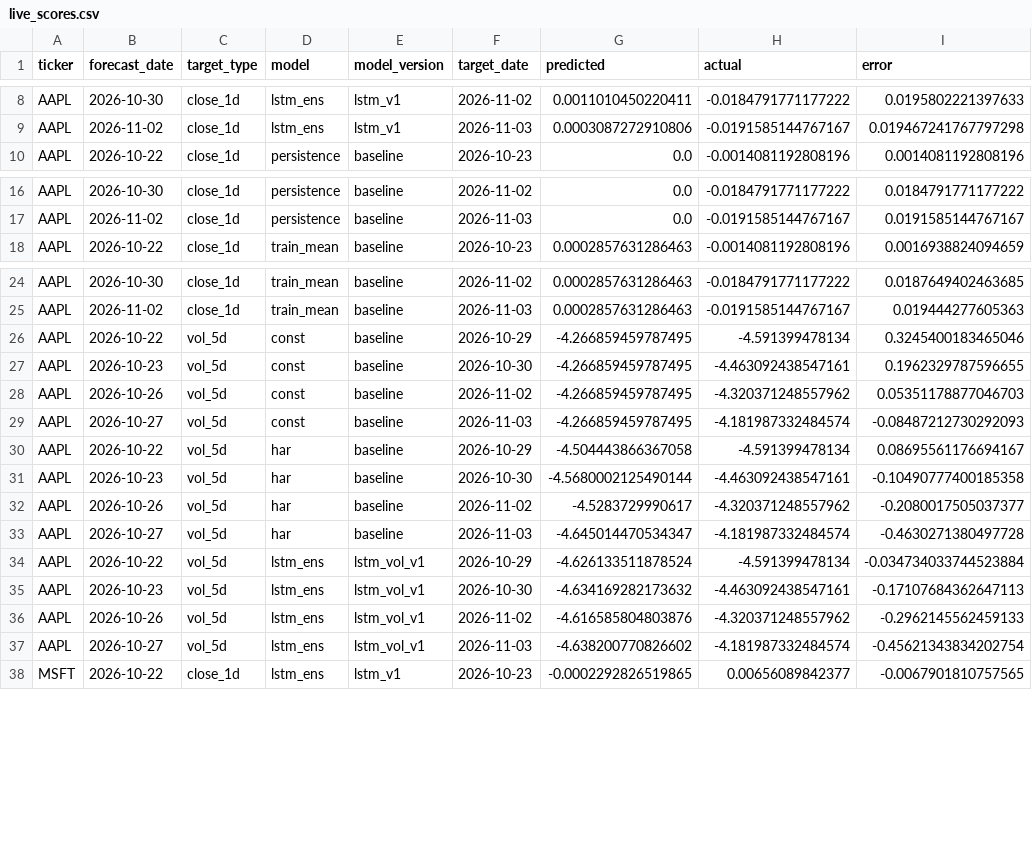
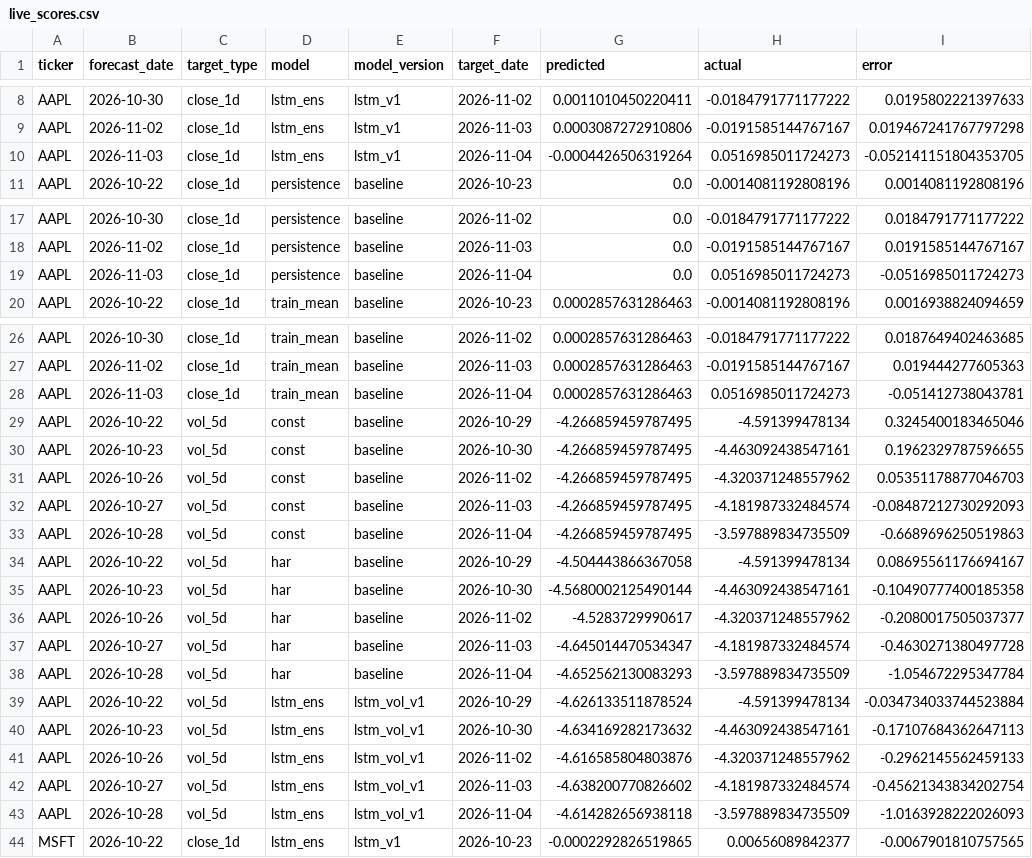
Before and after one commit to Stevvn23/stock-market-prediction, a CSV file: data/predictions/live_scores.csv, drawn as a sheet; only a part is shown, gaps mark what is left out; the diff covers the shown part only; the diff names each change by its address in the sheet, - before the commit and + after, or states it on an @@ line.

```diff
--- a/data/predictions/live_scores.csv
+++ b/data/predictions/live_scores.csv
+row 10: AAPL | 2026-11-03 | close_1d | lstm_ens | lstm_v1 | 2026-11-04 | -0.0004426506319264 | 0.0516985011724273 | -0.052141151804353705
+row 19: AAPL | 2026-11-03 | close_1d | persistence | baseline | 2026-11-04 | 0.0 | 0.0516985011724273 | -0.0516985011724273
+row 28: AAPL | 2026-11-03 | close_1d | train_mean | baseline | 2026-11-04 | 0.0002857631286463 | 0.0516985011724273 | -0.051412738043781
+row 33: AAPL | 2026-10-28 | vol_5d | const | baseline | 2026-11-04 | -4.266859459787495 | -3.597889834735509 | -0.6689696250519863
+row 38: AAPL | 2026-10-28 | vol_5d | har | baseline | 2026-11-04 | -4.652562130083293 | -3.597889834735509 | -1.054672295347784
+row 43: AAPL | 2026-10-28 | vol_5d | lstm_ens | lstm_vol_v1 | 2026-11-04 | -4.614282656938118 | -3.597889834735509 | -1.0163928222026093
```
Also changed, not shown: 12 added rows elsewhere in this file, data/predictions/live_summary.csv, data/predictions/pipeline_logs.csv, 2 other files.
